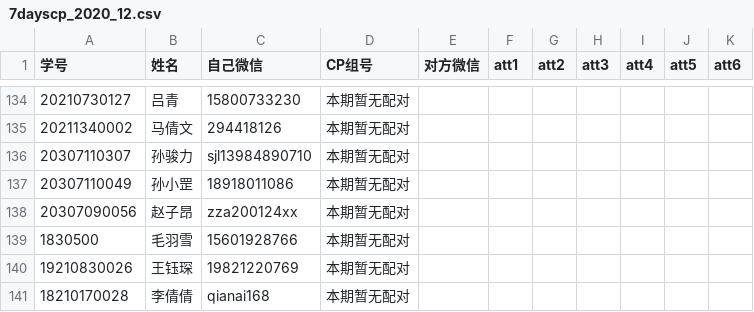
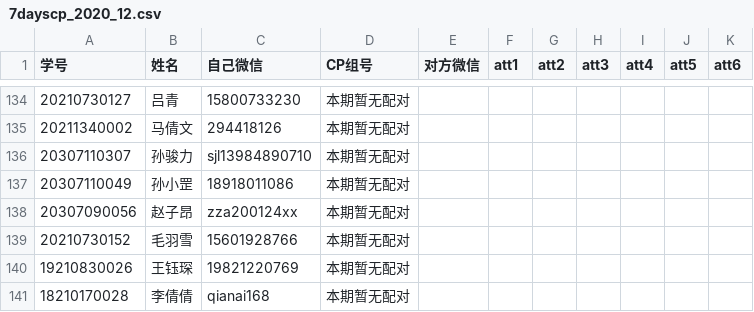
Before and after one commit to tktonny/our_time, a CSV file: data/7dayscp_2020_12.csv, drawn as a sheet; only a part is shown, gaps mark what is left out; the diff covers the shown part only.

```diff
--- a/data/7dayscp_2020_12.csv
+++ b/data/7dayscp_2020_12.csv
@@ -138,3 +138,3 @@
 20307090056,赵子昂,zza200124xx,本期暂无配对,,,,,,,
-1830500,毛羽雪,15601928766,本期暂无配对,,,,,,,
+20210730152,毛羽雪,15601928766,本期暂无配对,,,,,,,
 19210830026,王钰琛,19821220769,本期暂无配对,,,,,,,
```
Also changed, not shown: 54 edited cells elsewhere in this file.
